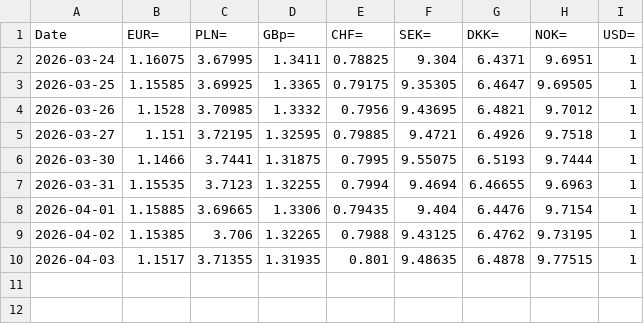
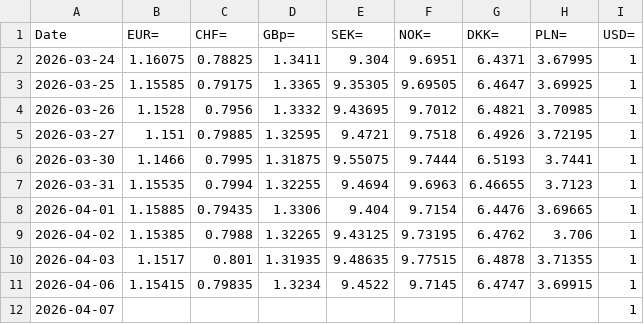
Before and after one commit to Sissiy2018/Trading-code, a CSV file: Hist_data_Stoxx600/Daily_new_data/currency_data_now_to_20260324.csv, drawn as a sheet; removed rows and columns are numbered as before the commit, all else as after; the diff names each change by its address in the sheet, - before the commit and + after, or states it on an @@ line.

```diff
--- a/Hist_data_Stoxx600/Daily_new_data/currency_data_now_to_20260324.csv
+++ b/Hist_data_Stoxx600/Daily_new_data/currency_data_now_to_20260324.csv
-column E (CHF=), rows 2-10: 0.78825 | 0.79175 | 0.7956 | 0.79885 | 0.7995 | 0.7994 | 0.79435 | 0.7988 | 0.801
+column F (NOK=), rows 2-10: 9.6951 | 9.69505 | 9.7012 | 9.7518 | 9.7444 | 9.6963 | 9.7154 | 9.73195 | 9.77515
-C1: PLN=
+C1: CHF=
-H1: NOK=
+H1: PLN=
-C2 (CHF=): 3.67995
+C2 (CHF=): 0.78825
-H2 (PLN=): 9.6951
+H2 (PLN=): 3.67995
-C3 (CHF=): 3.69925
+C3 (CHF=): 0.79175
-H3 (PLN=): 9.69505
+H3 (PLN=): 3.69925
-C4 (CHF=): 3.70985
+C4 (CHF=): 0.7956
-H4 (PLN=): 9.7012
+H4 (PLN=): 3.70985
-C5 (CHF=): 3.72195
+C5 (CHF=): 0.79885
-H5 (PLN=): 9.7518
+H5 (PLN=): 3.72195
-C6 (CHF=): 3.7441
+C6 (CHF=): 0.7995
-H6 (PLN=): 9.7444
+H6 (PLN=): 3.7441
-C7 (CHF=): 3.7123
+C7 (CHF=): 0.7994
-H7 (PLN=): 9.6963
+H7 (PLN=): 3.7123
-C8 (CHF=): 3.69665
+C8 (CHF=): 0.79435
-H8 (PLN=): 9.7154
+H8 (PLN=): 3.69665
-C9 (CHF=): 3.706
+C9 (CHF=): 0.7988
-H9 (PLN=): 9.73195
+H9 (PLN=): 3.706
-C10 (CHF=): 3.71355
+C10 (CHF=): 0.801
-H10 (PLN=): 9.77515
+H10 (PLN=): 3.71355
+row 11: 2026-04-06 | 1.15415 | 0.79835 | 1.3234 | 9.4522 | 9.7145 | 6.4747 | 3.69915 | 1
+row 12: 2026-04-07 |  |  |  |  |  |  |  | 1
```
Also changed, not shown: Hist_data_Russel3000/Daily_new_data/lseg_historyprice_S&P500_now_to_20260324.csv, Hist_data_Stoxx600/Daily_new_data/stoxx_EPSestimate_data_now_to_20260324.csv, 12 other files.
